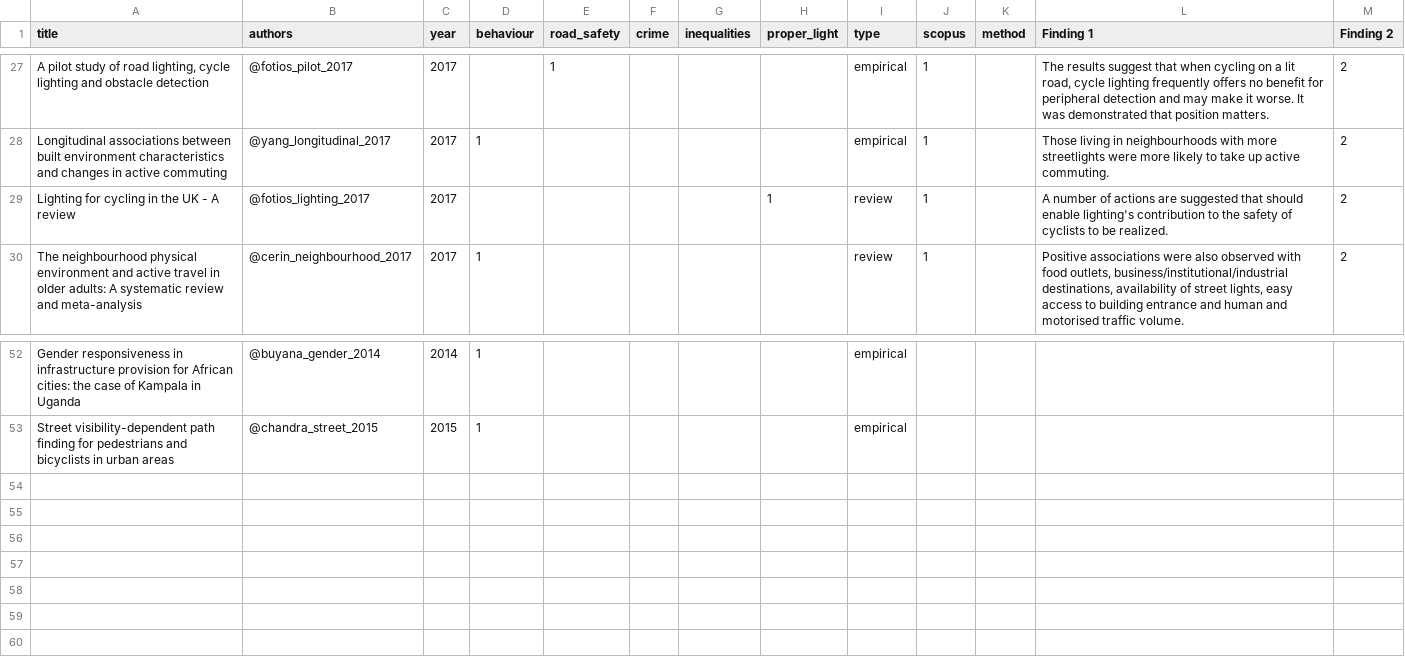
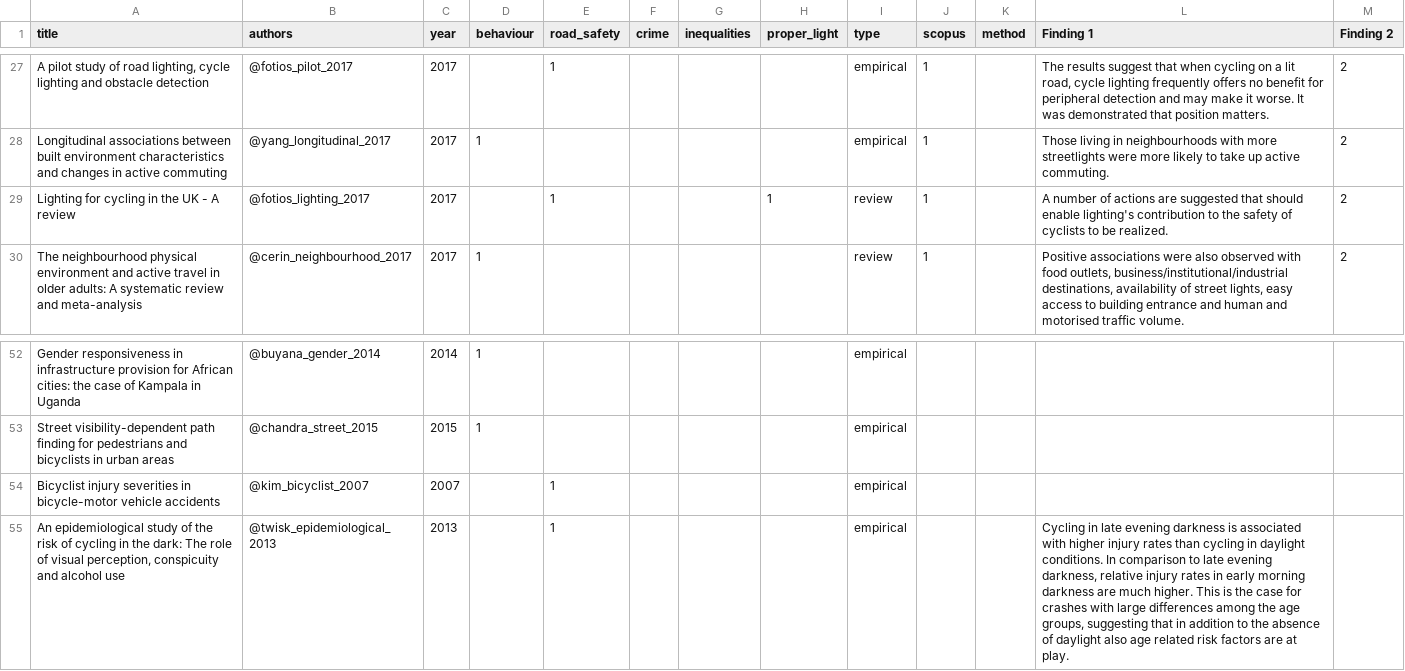
Before and after one commit to saturnlighting/literature-review, a CSV file: lrp-papers-summary-syst.csv, drawn as a sheet; only a part is shown, gaps mark what is left out; the diff names each change by its address in the sheet, - before the commit and + after, or states it on an @@ line.

```diff
--- a/lrp-papers-summary-syst.csv
+++ b/lrp-papers-summary-syst.csv
-E29 (road_safety): (empty)
+E29 (road_safety): 1
+row 54: Bicyclist injury severities in bicycle-motor vehicle accidents | @kim_bicyclist_2007 | 2007 |  | 1 |  |  |  | empirical
+row 55: An epidemiological study of the risk of cycling in the dark: The role of visual perception, conspicuity and alcohol use | @twisk_epidemiological_2013 | 2013 |  | 1 |  |  |  | empirical |  |  | Cycling in late evening darkness is associated with higher injury rates than cycling in daylight conditions. In comparison to late evening darkness, relative injury rates in early morning darkness are much higher. This is the case for crashes with large differences among the age groups, suggesting that in addition to the absence of daylight also age related risk factors are at play.
```
Also changed, not shown: 7 other files.
